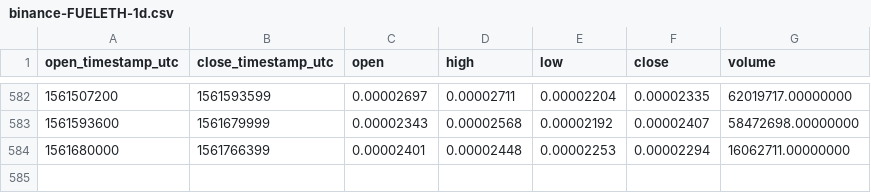
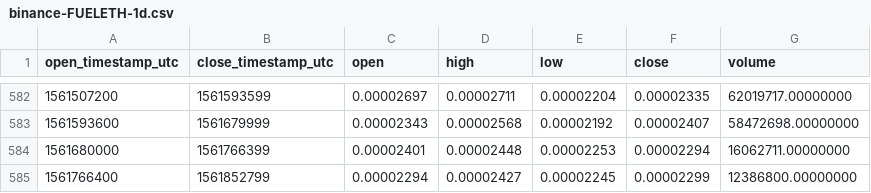
Before and after one commit to cryptobigbro/binance-FUELETH, a CSV file: binance-FUELETH-1d.csv, drawn as a sheet; only a part is shown, gaps mark what is left out.

Commit message:
Update OHLCV data.

```diff
--- a/binance-FUELETH-1d.csv
+++ b/binance-FUELETH-1d.csv
@@ -584 +584,2 @@ open_timestamp_utc,close_timestamp_utc,open,high,low,close,volume
 1561680000,1561766399,0.00002401,0.00002448,0.00002253,0.00002294,16062711.00000000
+1561766400,1561852799,0.00002294,0.00002427,0.00002245,0.00002299,12386800.00000000
```
Also changed, not shown: 1 other file.
